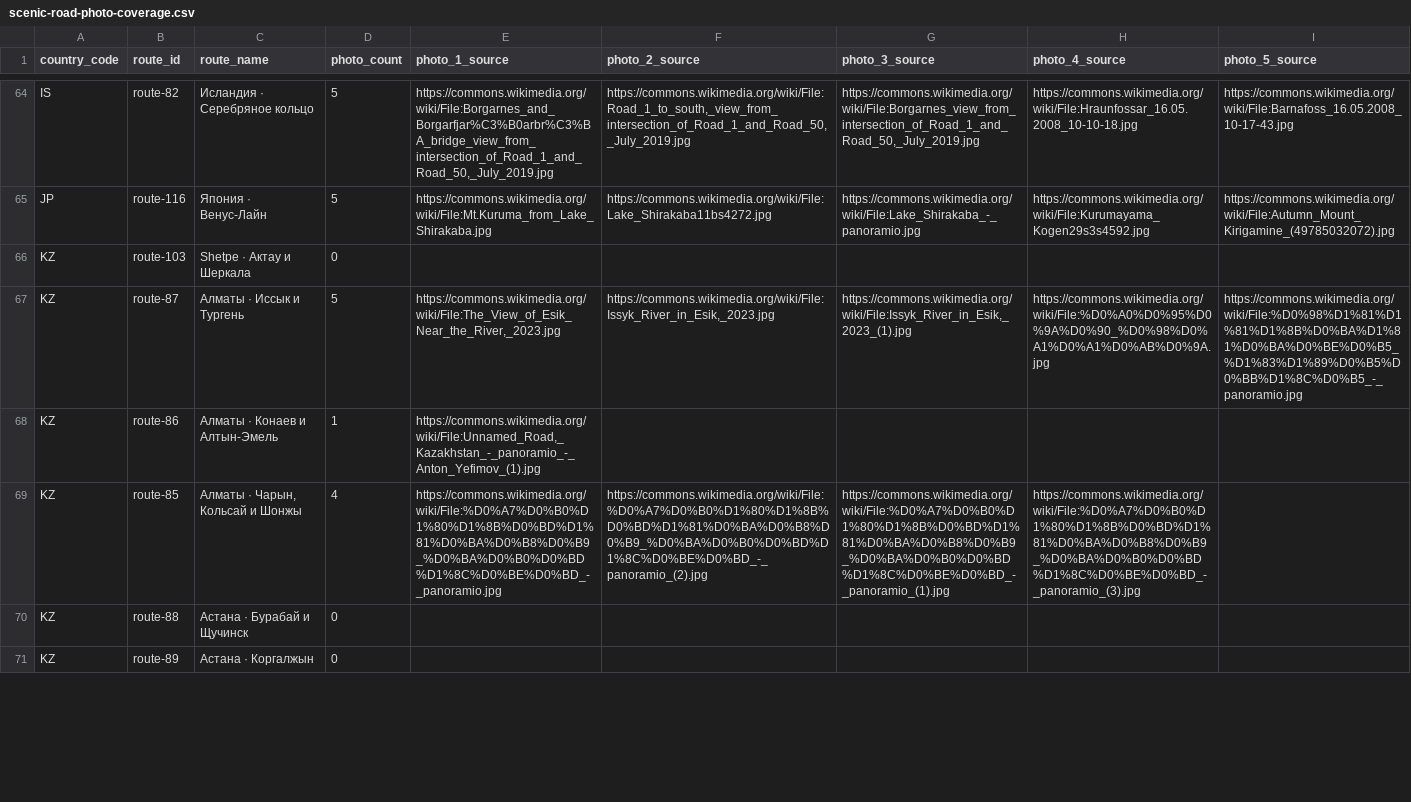
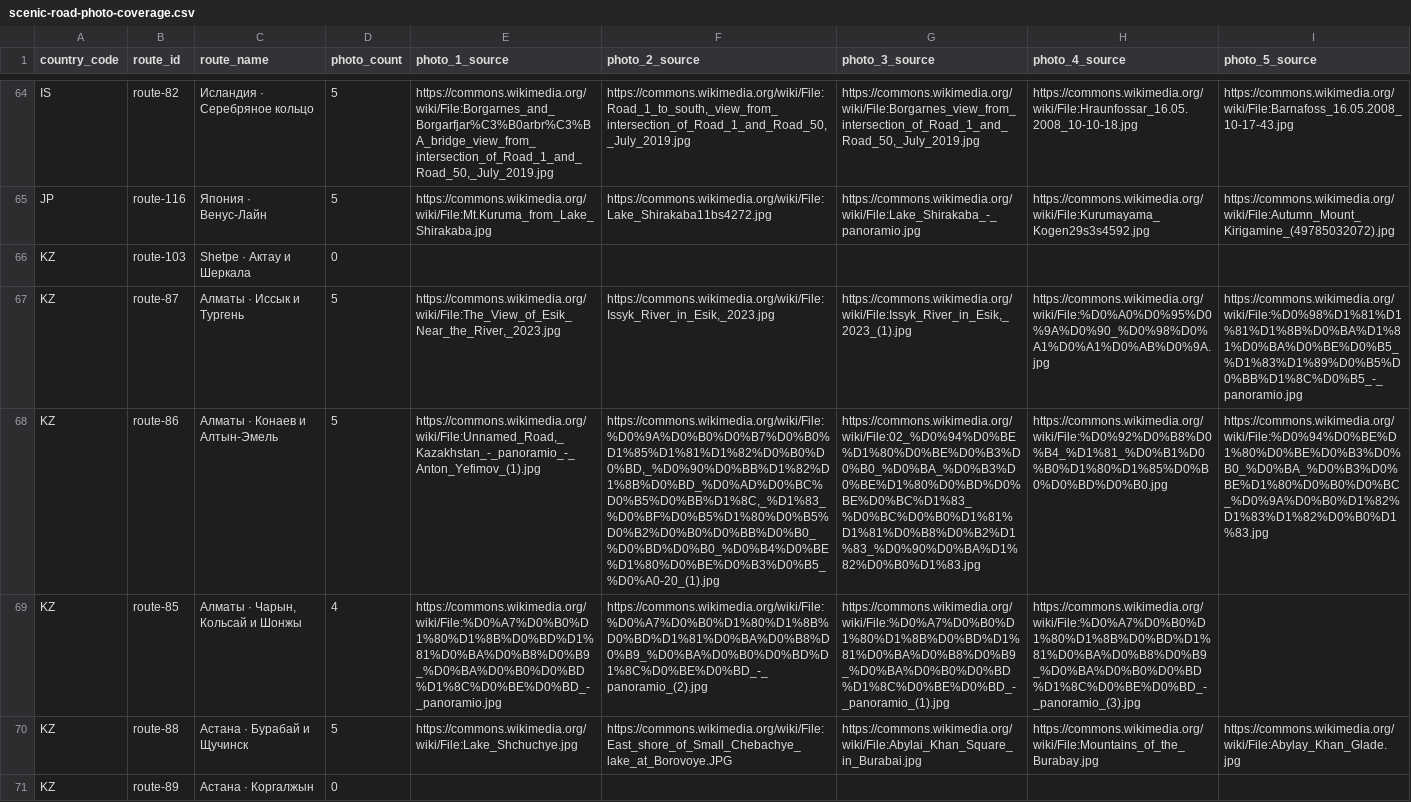
Before and after one commit to bashnyaproject-oss/vilazka, a CSV file: research/scenic-road-photo-coverage.csv, drawn as a sheet; only a part is shown, gaps mark what is left out; the diff covers the shown part only; the diff names each change by its address in the sheet, - before the commit and + after, or states it on an @@ line.

Commit message:
Complete three Kazakhstan scenic road photo galleries

```diff
--- a/research/scenic-road-photo-coverage.csv
+++ b/research/scenic-road-photo-coverage.csv
-D68 (photo_count): 1
+D68 (photo_count): 5
-F68 (photo_2_source): (empty)
+F68 (photo_2_source): https://commons.wikimedia.org/wiki/File:%D0%9A%D0%B0%D0%B7%D0%B0%D1%85%D1%81%D1%82%D0%B0%D0%BD,_%D0%90%D0%BB%D1%82%D1%8B%D0%BD_%D0%AD%D0%BC%D0%B5%D0%BB%D1%8C,_%D1%83_%D0%BF%D0%B5%D1%80%D0%B5%D0%B2%D0%B0%D0%BB%D0%B0_%D0%BD%D0%B0_%D0%B4%D0%BE%D1%80%D0%BE%D0%B3%D0%B5_%D0%A0-20_(1).jpg
-G68 (photo_3_source): (empty)
+G68 (photo_3_source): https://commons.wikimedia.org/wiki/File:02_%D0%94%D0%BE%D1%80%D0%BE%D0%B3%D0%B0_%D0%BA_%D0%B3%D0%BE%D1%80%D0%BD%D0%BE%D0%BC%D1%83_%D0%BC%D0%B0%D1%81%D1%81%D0%B8%D0%B2%D1%83_%D0%90%D0%BA%D1%82%D0%B0%D1%83.jpg
-H68 (photo_4_source): (empty)
+H68 (photo_4_source): https://commons.wikimedia.org/wiki/File:%D0%92%D0%B8%D0%B4_%D1%81_%D0%B1%D0%B0%D1%80%D1%85%D0%B0%D0%BD%D0%B0.jpg
-I68 (photo_5_source): (empty)
+I68 (photo_5_source): https://commons.wikimedia.org/wiki/File:%D0%94%D0%BE%D1%80%D0%BE%D0%B3%D0%B0_%D0%BA_%D0%B3%D0%BE%D1%80%D0%B0%D0%BC_%D0%9A%D0%B0%D1%82%D1%83%D1%82%D0%B0%D1%83.jpg
-D70 (photo_count): 0
+D70 (photo_count): 5
-E70 (photo_1_source): (empty)
+E70 (photo_1_source): https://commons.wikimedia.org/wiki/File:Lake_Shchuchye.jpg
-F70 (photo_2_source): (empty)
+F70 (photo_2_source): https://commons.wikimedia.org/wiki/File:East_shore_of_Small_Chebachye_lake_at_Borovoye.JPG
-G70 (photo_3_source): (empty)
+G70 (photo_3_source): https://commons.wikimedia.org/wiki/File:Abylai_Khan_Square_in_Burabai.jpg
-H70 (photo_4_source): (empty)
+H70 (photo_4_source): https://commons.wikimedia.org/wiki/File:Mountains_of_the_Burabay.jpg
-I70 (photo_5_source): (empty)
+I70 (photo_5_source): https://commons.wikimedia.org/wiki/File:Abylay_Khan_Glade.jpg
```
Also changed, not shown: 6 edited cells elsewhere in this file, 2 other files.
